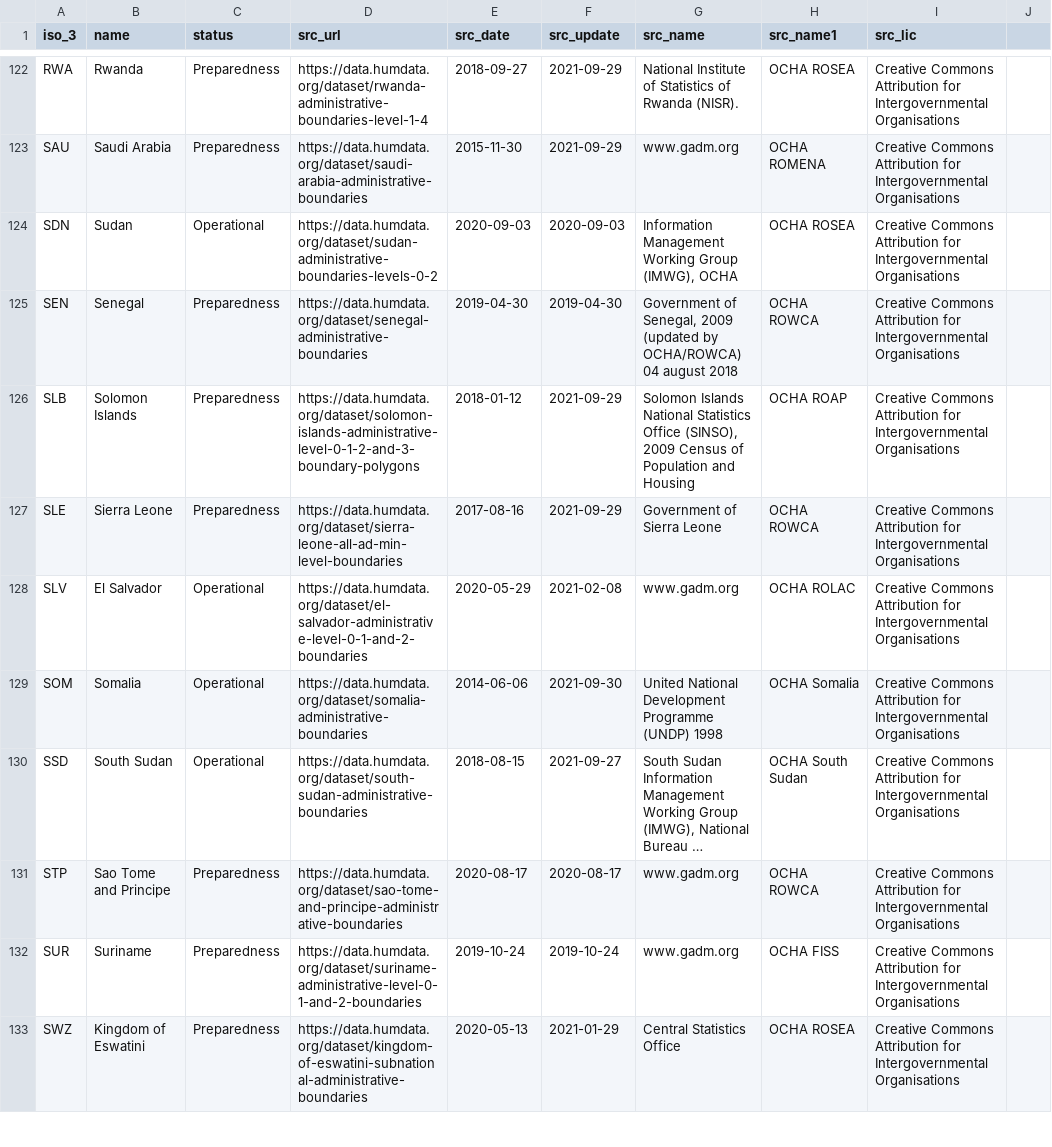
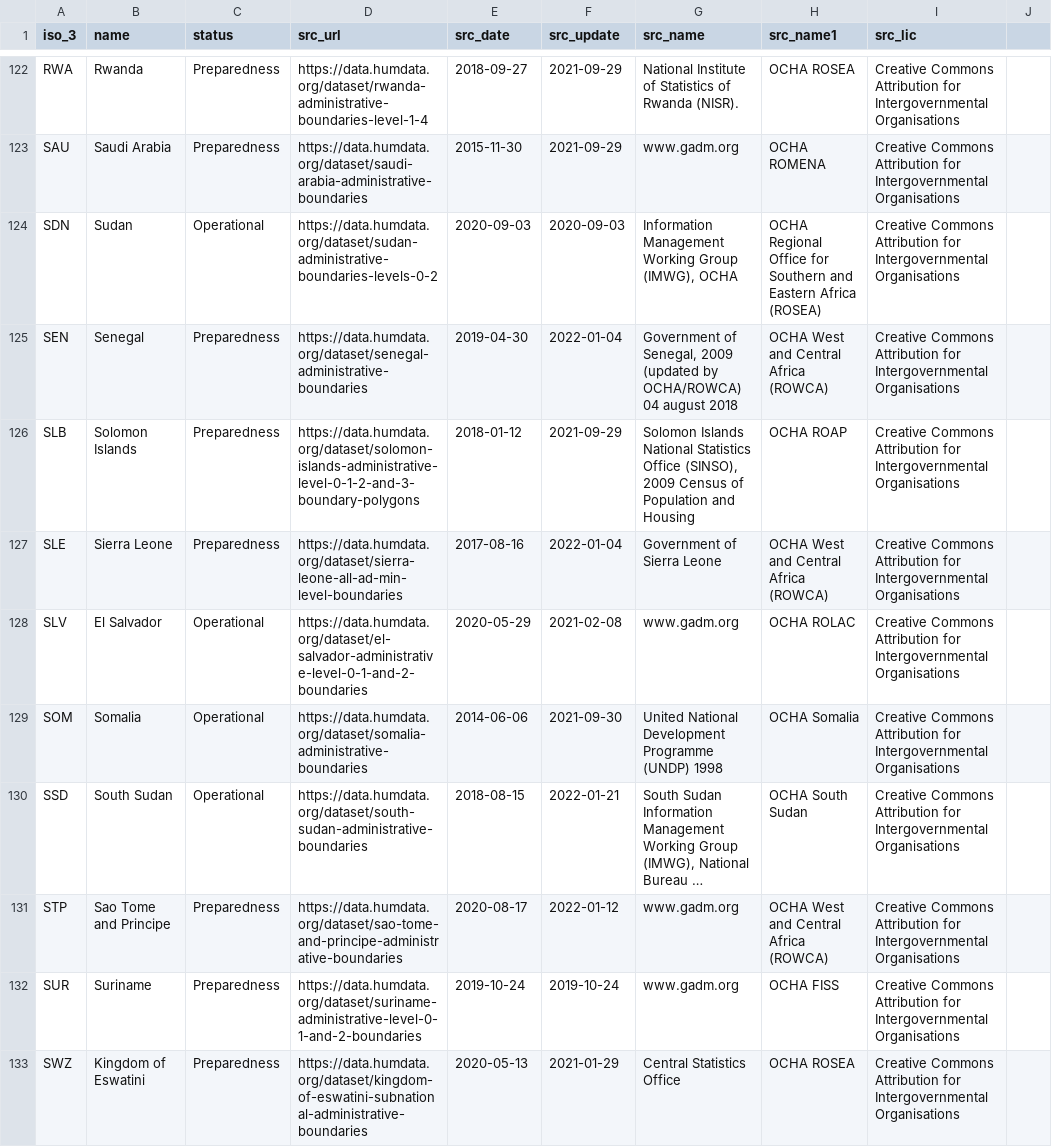
Before and after one commit to fieldmaps/admin-boundaries, a CSV file: inputs/cod.csv, drawn as a sheet; only a part is shown, gaps mark what is left out; long unchanged cells end in …; the diff covers the shown part only; the diff names each change by its address in the sheet, - before the commit and + after, or states it on an @@ line.

```diff
--- a/inputs/cod.csv
+++ b/inputs/cod.csv
-H124 (src_name1): OCHA ROSEA
+H124 (src_name1): OCHA Regional Office for Southern and Eastern Africa (ROSEA)
-F125 (src_update): 2019-04-30
+F125 (src_update): 2022-01-04
-H125 (src_name1): OCHA ROWCA
+H125 (src_name1): OCHA West and Central Africa (ROWCA)
-F127 (src_update): 2021-09-29
+F127 (src_update): 2022-01-04
-H127 (src_name1): OCHA ROWCA
+H127 (src_name1): OCHA West and Central Africa (ROWCA)
-F130 (src_update): 2021-09-27
+F130 (src_update): 2022-01-21
-F131 (src_update): 2020-08-17
+F131 (src_update): 2022-01-12
-H131 (src_name1): OCHA ROWCA
+H131 (src_name1): OCHA West and Central Africa (ROWCA)
```
Also changed, not shown: 35 edited cells elsewhere in this file, inputs/cod_tmp.csv, inputs/meta.csv, 9 other files.
